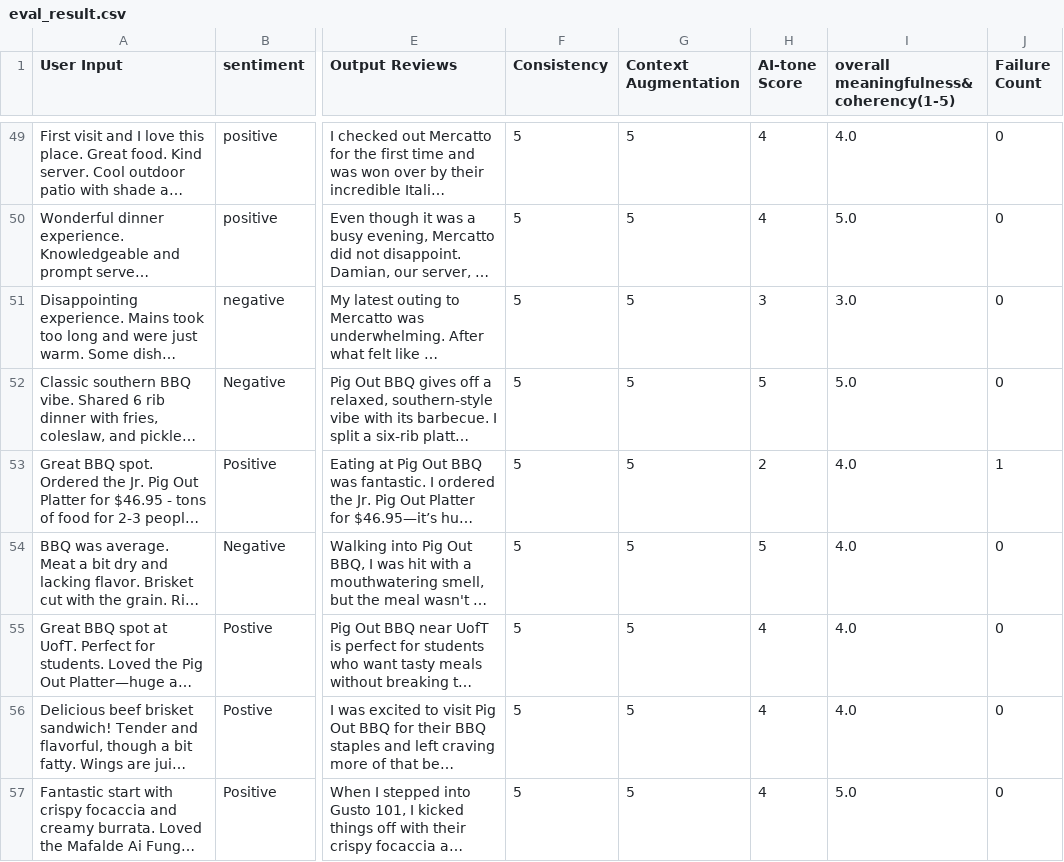
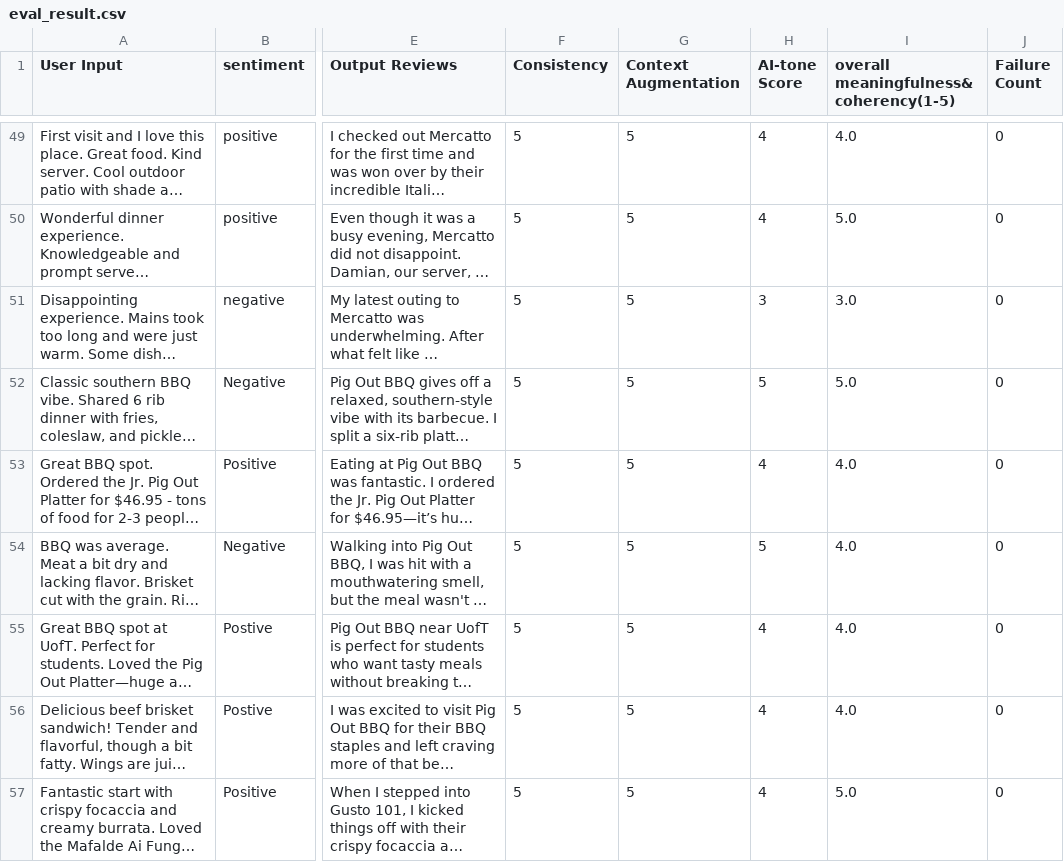
Before and after one commit to ece1786-2024/ReviewPal, a CSV file: data/evaluation/eval_result.csv, drawn as a sheet; only a part is shown, gaps mark what is left out; long unchanged cells end in …; the diff covers the shown part only; the diff names each change by its address in the sheet, - before the commit and + after, or states it on an @@ line.

Commit message:
Evaluation Summary

```diff
--- a/data/evaluation/eval_result.csv
+++ b/data/evaluation/eval_result.csv
-H53 (AI-tone Score): 2
+H53 (AI-tone Score): 4
-J53 (Failure Count): 1
+J53 (Failure Count): 0
```
Also changed, not shown: 10 edited cells elsewhere in this file, 1 other file.
